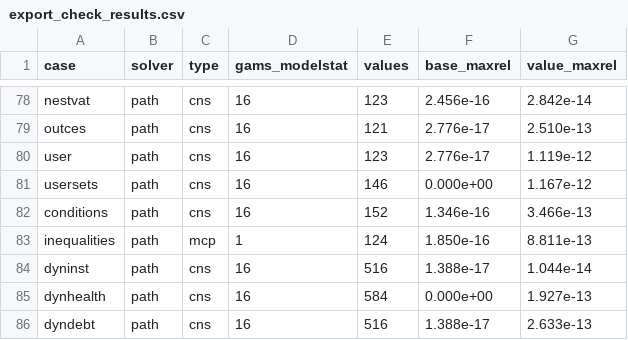
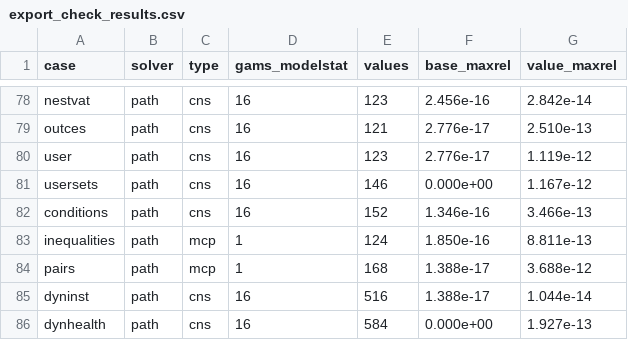
Before and after one commit to Mustapha-Wasseja/cge-stata, a CSV file: tools/gams/export_check_results.csv, drawn as a sheet; only a part is shown, gaps mark what is left out; the shorter side is filled out with more unchanged rows.

Commit message:
Two indexes and sets of pairs in user equations (version 0.9.1)
User variables and equations may have two indexes, NAME(i,j), with a
condition if needed, as in cge_variable X(c,h) = PQ(c) * QH(c, h).
Sums may run over two indexes, sum((c,h)$(cond), e), and cge_set
defines sets of pairs, cge_set map(a,c) = act_agr.com_agr ..., which
serve as GAMS mapping sets do: sum(map(a,c), e) sums over the pairs,
and map(a,c) in a condition restricts sums, terms and domains to them.

Elements of a variable with two indexes are e1.e2 in cge_shock, an
inequality over two indexes is paired with a variable over the same
indexes, the results give the second index in element2, and cge_gams
declares the variables over (AC, AC). cge_set, list shows the indexes
of a set of pairs.

Tests: section 10 of test_user (sums over two indexes and over pairs
against nested sums and the terms written out, conditional domains,
an exogenous variable over pairs that is shocked, a floor element by
element, save and use, recalibration, the GAMS file and the errors).
Export check case "pairs" agrees with PATH to 3.7e-12 (35 cases).

The manual describes the additions in the chapter on user equations
and in the entries for cge_set, cge_variable and cge_equation.

```diff
--- a/tools/gams/export_check_results.csv
+++ b/tools/gams/export_check_results.csv
@@ -83,2 +83,3 @@ conditions,path,cns,16,152,1.346e-16,3.466e-13
 inequalities,path,mcp,1,124,1.850e-16,8.811e-13
+pairs,path,mcp,1,168,1.388e-17,3.688e-12
 dyninst,path,cns,16,516,1.388e-17,1.044e-14
```
Also changed, not shown: 29 other files.
